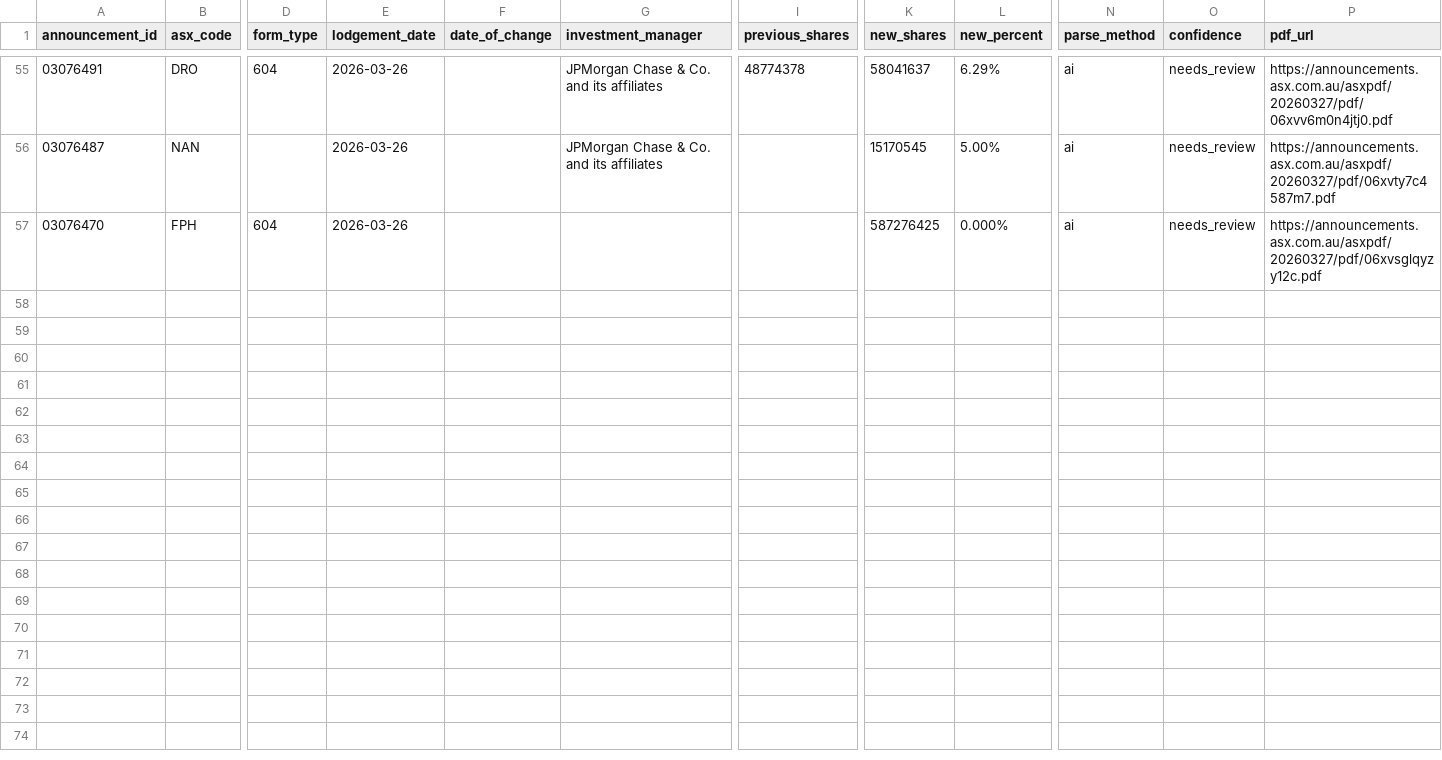
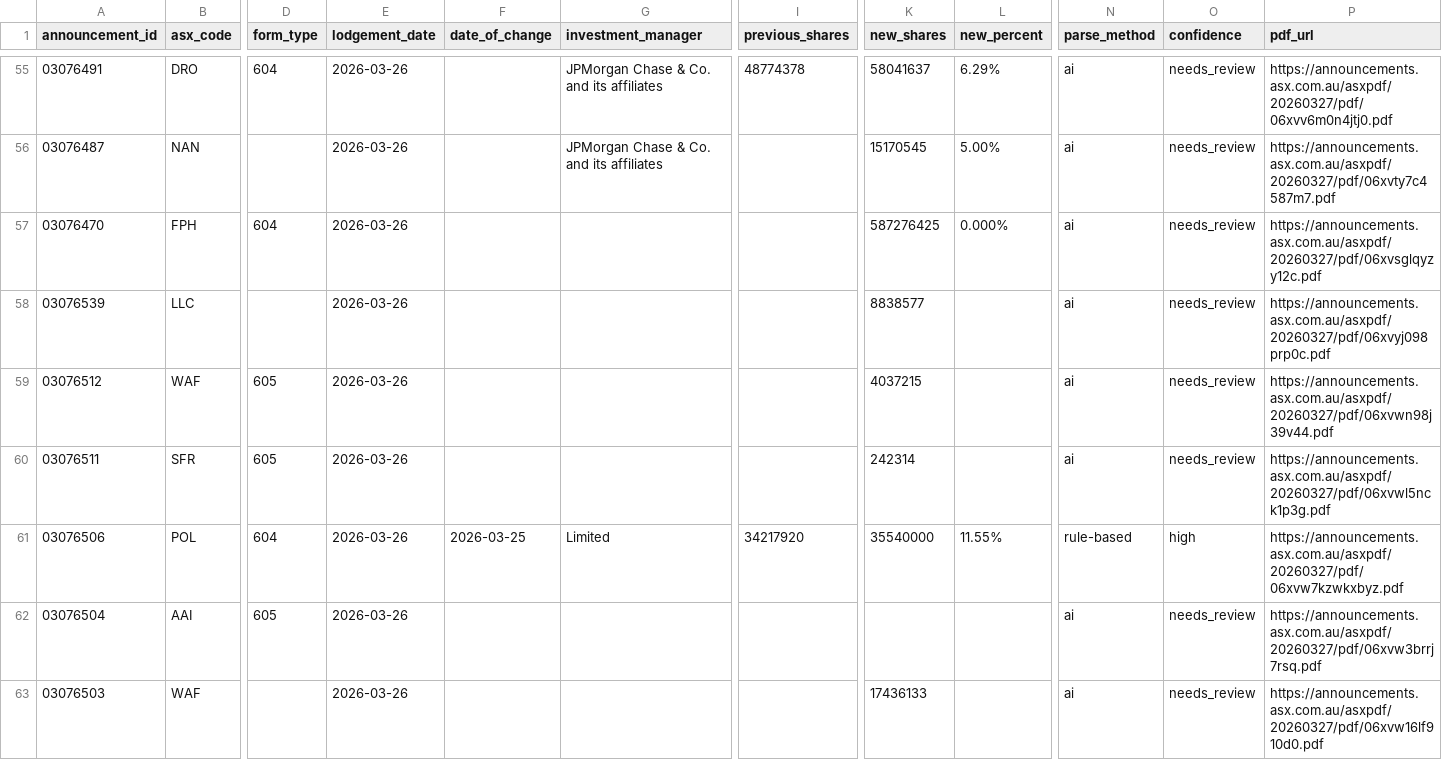
Before and after one commit to duriandaniel/substantials-vibe1, a CSV file: output.csv, drawn as a sheet; only a part is shown, gaps mark what is left out; rows hold the shown columns only; the diff names each change by its address in the sheet, - before the commit and + after, or states it on an @@ line.

```diff
--- a/output.csv
+++ b/output.csv
+row 58: 03076539 | LLC |  | 2026-03-26 |  |  |  | 8838577 |  | ai | needs_review | https://announcements.asx.com.au/asxpdf/20260327/pdf/06xvyj098prp0c.pdf
+row 59: 03076512 | WAF | 605 | 2026-03-26 |  |  |  | 4037215 |  | ai | needs_review | https://announcements.asx.com.au/asxpdf/20260327/pdf/06xvwn98j39v44.pdf
+row 60: 03076511 | SFR | 605 | 2026-03-26 |  |  |  | 242314 |  | ai | needs_review | https://announcements.asx.com.au/asxpdf/20260327/pdf/06xvwl5nck1p3g.pdf
+row 61: 03076506 | POL | 604 | 2026-03-26 | 2026-03-25 | Limited | 34217920 | 35540000 | 11.55% | rule-based | high | https://announcements.asx.com.au/asxpdf/20260327/pdf/06xvw7kzwkxbyz.pdf
+row 62: 03076504 | AAI | 605 | 2026-03-26 |  |  |  |  |  | ai | needs_review | https://announcements.asx.com.au/asxpdf/20260327/pdf/06xvw3brrj7rsq.pdf
+row 63: 03076503 | WAF |  | 2026-03-26 |  |  |  | 17436133 |  | ai | needs_review | https://announcements.asx.com.au/asxpdf/20260327/pdf/06xvw16lf910d0.pdf
```
Also changed, not shown: needs_review.csv, 1 other file.
